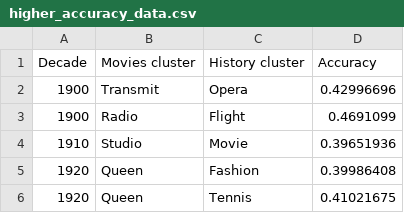
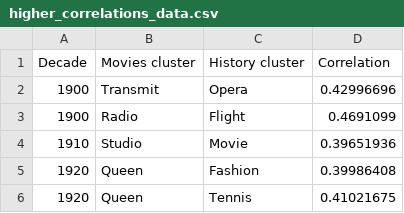
Before and after one commit to epfl-ada/ada-2024-project-analyticaldementialavengers, a CSV file: src/data/higher_correlations_data.csv (was src/data/higher_accuracy_data.csv), drawn as a sheet; only a part is shown.

Commit message:
adding plots for clustering

```diff
--- a/src/data/higher_accuracy_data.csv
+++ b/src/data/higher_correlations_data.csv
@@ -1,2 +1,2 @@
-Decade,Movies cluster,History cluster,Accuracy
+Decade,Movies cluster,History cluster,Correlation
 1900,Transmit,Opera,0.42996696
```
Also changed, not shown: 1 other file.
